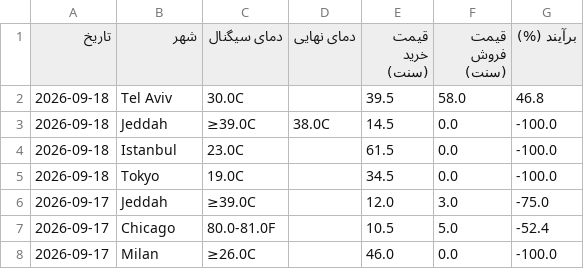
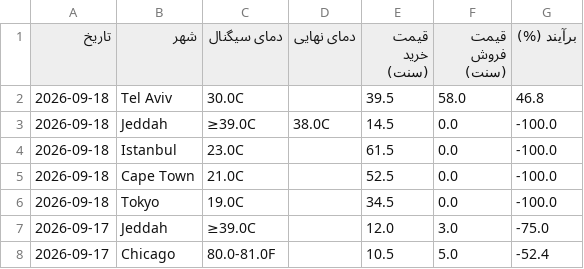
Before and after one commit to ericlamar008/weatherbot, a CSV file: data/lock_history.csv, drawn as a sheet; only a part is shown; the shorter side is filled out with more unchanged rows.

```diff
--- a/data/lock_history.csv
+++ b/data/lock_history.csv
@@ -4,2 +4,3 @@
 2026-09-18,Istanbul,23.0C,,61.5,0.0,-100.0
+2026-09-18,Cape Town,21.0C,,52.5,0.0,-100.0
 2026-09-18,Tokyo,19.0C,,34.5,0.0,-100.0
```
Also changed, not shown: docs/lock_history.csv, 56 other files.
